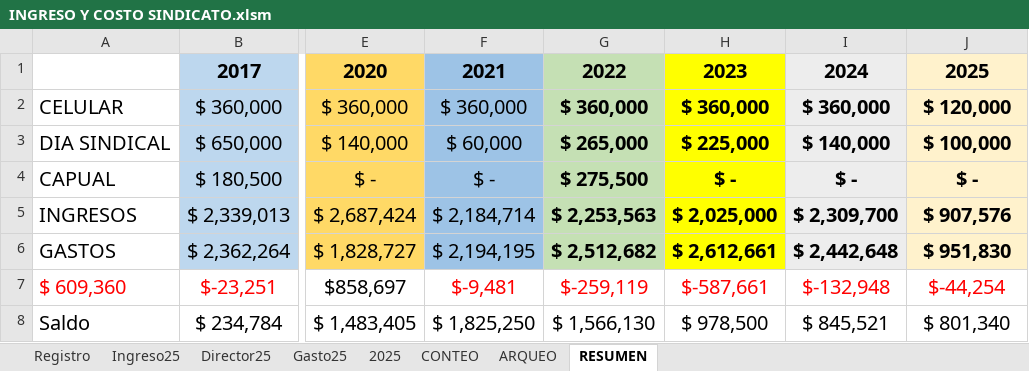
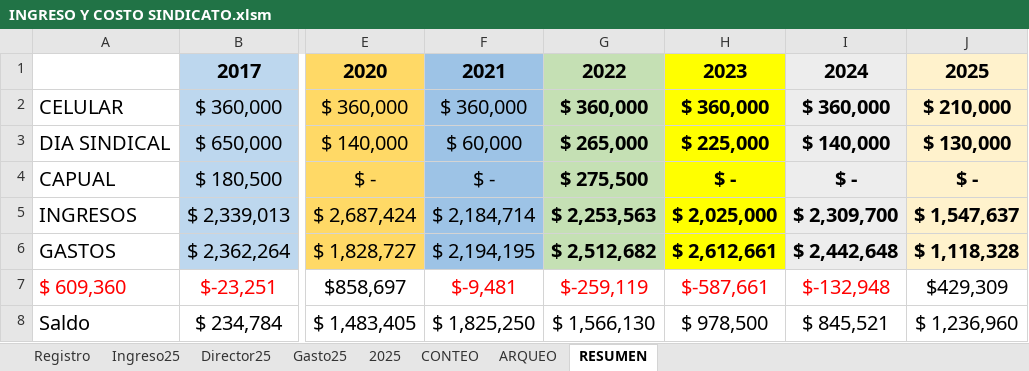
Before and after one commit to daptor/MEC, an Excel workbook: Curicó/INGRESO Y COSTO SINDICATO.xlsm, sheet RESUMEN, drawn as a sheet; only a part is shown, gaps mark what is left out; values as stored, in another font and other column widths than the file's, no borders; charts and pictures not drawn; the diff names each change by its address in the sheet, - before the commit and + after, or states it on an @@ line.

```diff
--- a/Curicó/INGRESO Y COSTO SINDICATO.xlsm (sheet RESUMEN)
+++ b/Curicó/INGRESO Y COSTO SINDICATO.xlsm (sheet RESUMEN)
-J2: $ 120,000
+J2: $ 210,000
-J3: $ 100,000
+J3: $ 130,000
-J5: $ 907,576
+J5: $ 1,547,637
-J6: $ 951,830
+J6: $ 1,118,328
-J7: $-44,254
+J7: $429,309
-J7 text colour: #FF0000
+J7 text colour: black
-J8: $ 801,340
+J8: $ 1,236,960
```
Also changed, not shown: sheet 2025, sheet Gasto25, sheet Director25, sheet Registro, sheet Ingreso25, sheet CONTEO, formulas that keep their value, charts or pictures, 2 other files.
